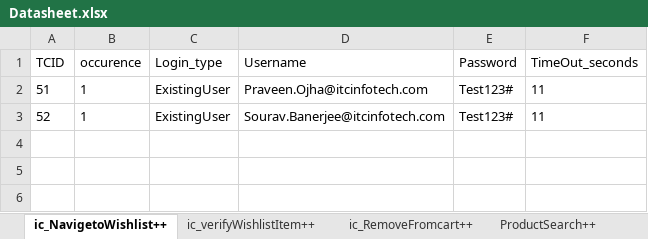
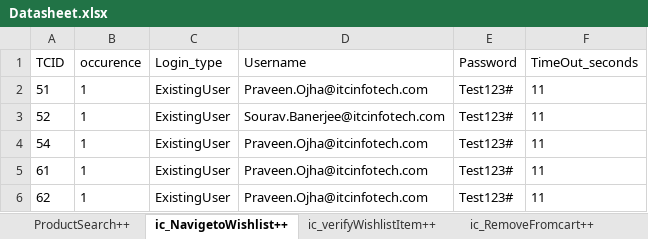
Before and after one commit to Nhlanhla007/Lesaka_automation, an Excel workbook: Reports/Datasheet.xlsx, sheet ic_NavigetoWishlist++, drawn as a sheet; values as stored, in another font and other column widths than the file's, no borders; the diff names each change by its address in the sheet, - before the commit and + after, or states it on an @@ line.

Commit message:
End to end works fine . ICverifywishlist sheet has 2 occourences

```diff
--- a/Reports/Datasheet.xlsx (sheet ic_NavigetoWishlist++)
+++ b/Reports/Datasheet.xlsx (sheet ic_NavigetoWishlist++)
@@ sheet tab order changed: ProductSearch++ | ic_NavigetoWishlist++ | ic_verifyWishlistItem++ | ic_RemoveFromcart++ @@
+row 4: 54 | 1 | ExistingUser | Praveen.Ojha@itcinfotech.com | Test123# | 11
+row 5: 61 | 1 | ExistingUser | Praveen.Ojha@itcinfotech.com | Test123# | 11
+row 6: 62 | 1 | ExistingUser | Praveen.Ojha@itcinfotech.com | Test123# | 11
```
Also changed, not shown: sheet ProductSearch++, sheet ic_verifyWishlistItem++, sheet ic_RemoveFromcart++, 5 other files.
